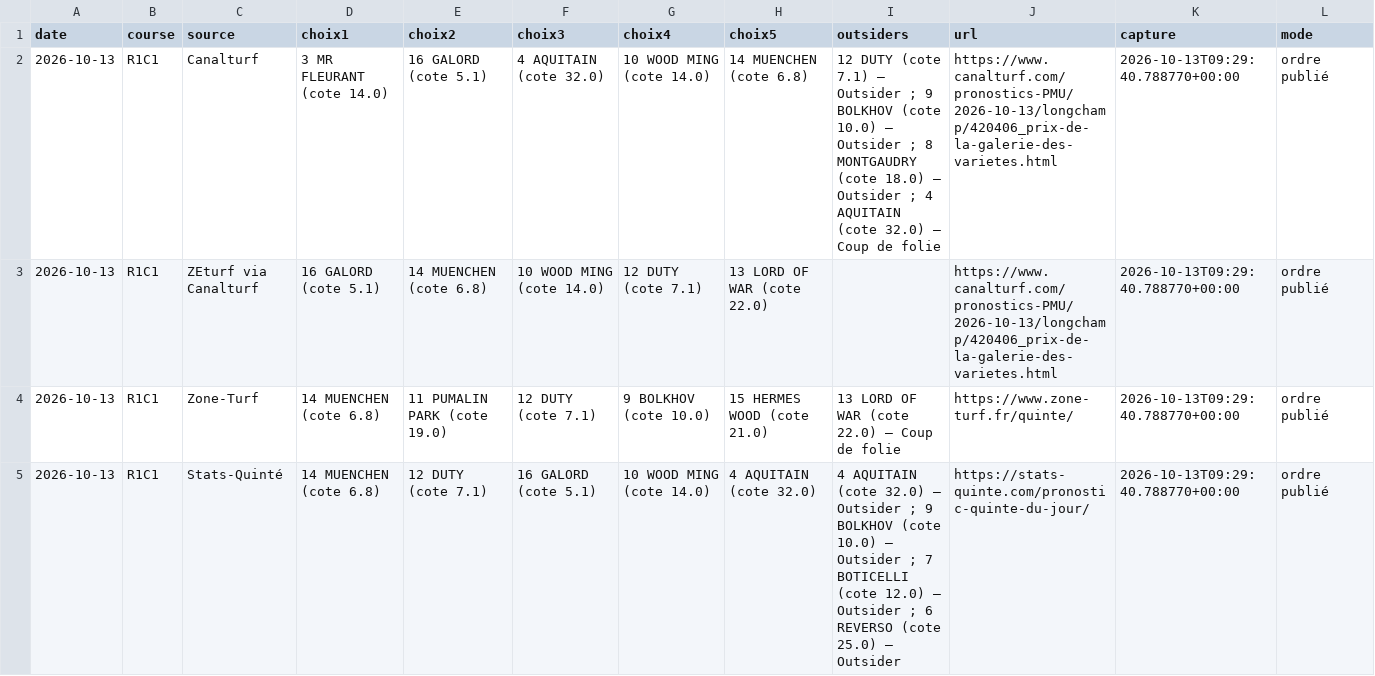
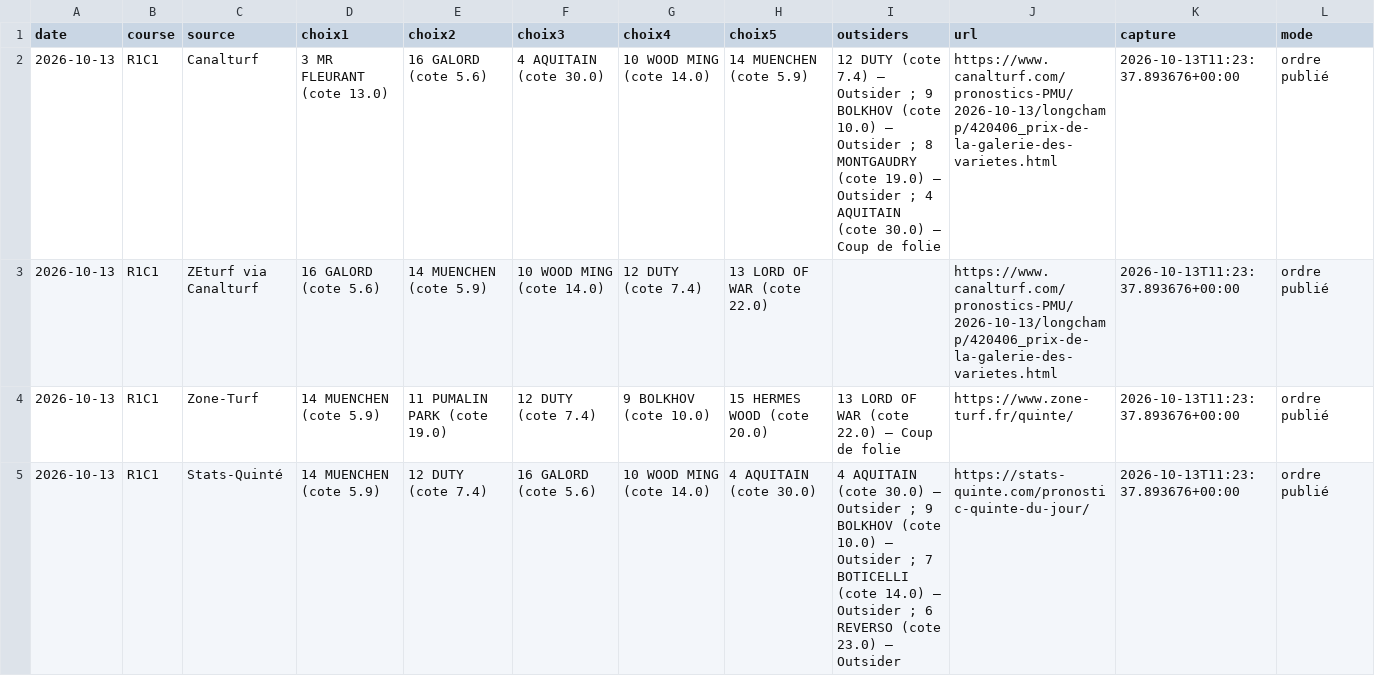
Before and after one commit to Pascalrive/pmu-scorer, a CSV file: consensus_pronostics/data/2026-10-13/TABLEAU.csv, drawn as a sheet; only a part is shown; the diff covers the shown part only.

Commit message:
Archive consensus editorial independant

```diff
--- a/consensus_pronostics/data/2026-10-13/TABLEAU.csv
+++ b/consensus_pronostics/data/2026-10-13/TABLEAU.csv
@@ -1,5 +1,5 @@
 date,course,source,choix1,choix2,choix3,choix4,choix5,outsiders,url,capture,mode
-2026-10-13,R1C1,Canalturf,3 MR FLEURANT (cote 14.0),16 GALORD (cote 5.1),4 AQUITAIN (cote 32.0),10 WOOD MING (cote 14.0),14 MUENCHEN (cote 6.8),12 DUTY (cote 7.1) — Outsider ; 9 BOLKHOV (cote 10.0) — Outsider ; 8 MONTGAUDRY (cote 18.0) — Outsider ; 4 AQUITAIN (cote 32.0) — Coup de folie,https://www.canalturf.com/pronostics-PMU/2026-10-13/longchamp/420406_prix-de-la-galerie-des-varietes.html,2026-10-13T09:29:40.788770+00:00,ordre publié
-2026-10-13,R1C1,ZEturf via Canalturf,16 GALORD (cote 5.1),14 MUENCHEN (cote 6.8),10 WOOD MING (cote 14.0),12 DUTY (cote 7.1),13 LORD OF WAR (cote 22.0),,https://www.canalturf.com/pronostics-PMU/2026-10-13/longchamp/420406_prix-de-la-galerie-des-varietes.html,2026-10-13T09:29:40.788770+00:00,ordre publié
-2026-10-13,R1C1,Zone-Turf,14 MUENCHEN (cote 6.8),11 PUMALIN PARK (cote 19.0),12 DUTY (cote 7.1),9 BOLKHOV (cote 10.0),15 HERMES WOOD (cote 21.0),13 LORD OF WAR (cote 22.0) — Coup de folie,https://www.zone-turf.fr/quinte/,2026-10-13T09:29:40.788770+00:00,ordre publié
-2026-10-13,R1C1,Stats-Quinté,14 MUENCHEN (cote 6.8),12 DUTY (cote 7.1),16 GALORD (cote 5.1),10 WOOD MING (cote 14.0),4 AQUITAIN (cote 32.0),4 AQUITAIN (cote 32.0) — Outsider ; 9 BOLKHOV (cote 10.0) — Outsider ; 7 BOTICELLI (cote 12.0) — Outsider ; 6 REVERSO (cote 25.0) — Outsider,https://stats-quinte.com/pronostic-quinte-du-jour/,2026-10-13T09:29:40.788770+00:00,ordre publié
+2026-10-13,R1C1,Canalturf,3 MR FLEURANT (cote 13.0),16 GALORD (cote 5.6),4 AQUITAIN (cote 30.0),10 WOOD MING (cote 14.0),14 MUENCHEN (cote 5.9),12 DUTY (cote 7.4) — Outsider ; 9 BOLKHOV (cote 10.0) — Outsider ; 8 MONTGAUDRY (cote 19.0) — Outsider ; 4 AQUITAIN (cote 30.0) — Coup de folie,https://www.canalturf.com/pronostics-PMU/2026-10-13/longchamp/420406_prix-de-la-galerie-des-varietes.html,2026-10-13T11:23:37.893676+00:00,ordre publié
+2026-10-13,R1C1,ZEturf via Canalturf,16 GALORD (cote 5.6),14 MUENCHEN (cote 5.9),10 WOOD MING (cote 14.0),12 DUTY (cote 7.4),13 LORD OF WAR (cote 22.0),,https://www.canalturf.com/pronostics-PMU/2026-10-13/longchamp/420406_prix-de-la-galerie-des-varietes.html,2026-10-13T11:23:37.893676+00:00,ordre publié
+2026-10-13,R1C1,Zone-Turf,14 MUENCHEN (cote 5.9),11 PUMALIN PARK (cote 19.0),12 DUTY (cote 7.4),9 BOLKHOV (cote 10.0),15 HERMES WOOD (cote 20.0),13 LORD OF WAR (cote 22.0) — Coup de folie,https://www.zone-turf.fr/quinte/,2026-10-13T11:23:37.893676+00:00,ordre publié
+2026-10-13,R1C1,Stats-Quinté,14 MUENCHEN (cote 5.9),12 DUTY (cote 7.4),16 GALORD (cote 5.6),10 WOOD MING (cote 14.0),4 AQUITAIN (cote 30.0),4 AQUITAIN (cote 30.0) — Outsider ; 9 BOLKHOV (cote 10.0) — Outsider ; 7 BOTICELLI (cote 14.0) — Outsider ; 6 REVERSO (cote 23.0) — Outsider,https://stats-quinte.com/pronostic-quinte-du-jour/,2026-10-13T11:23:37.893676+00:00,ordre publié
```
Also changed, not shown: 21 edited cells elsewhere in this file, 5 other files.
